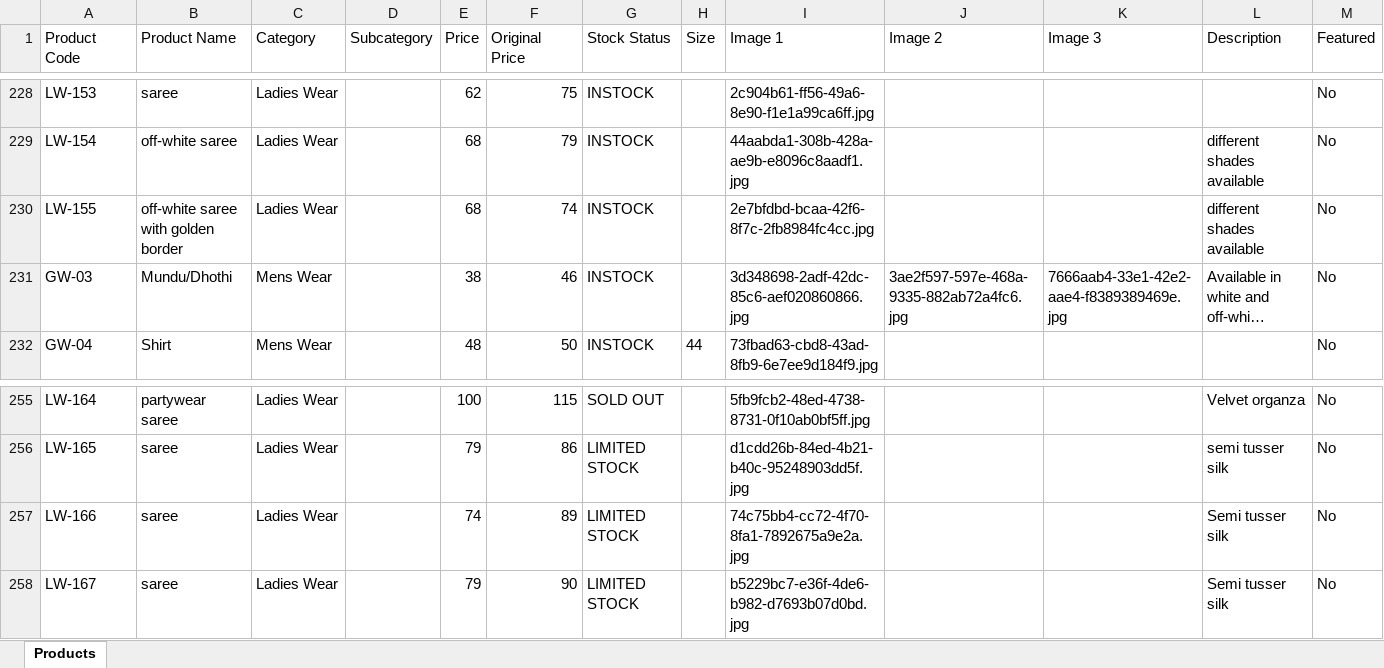
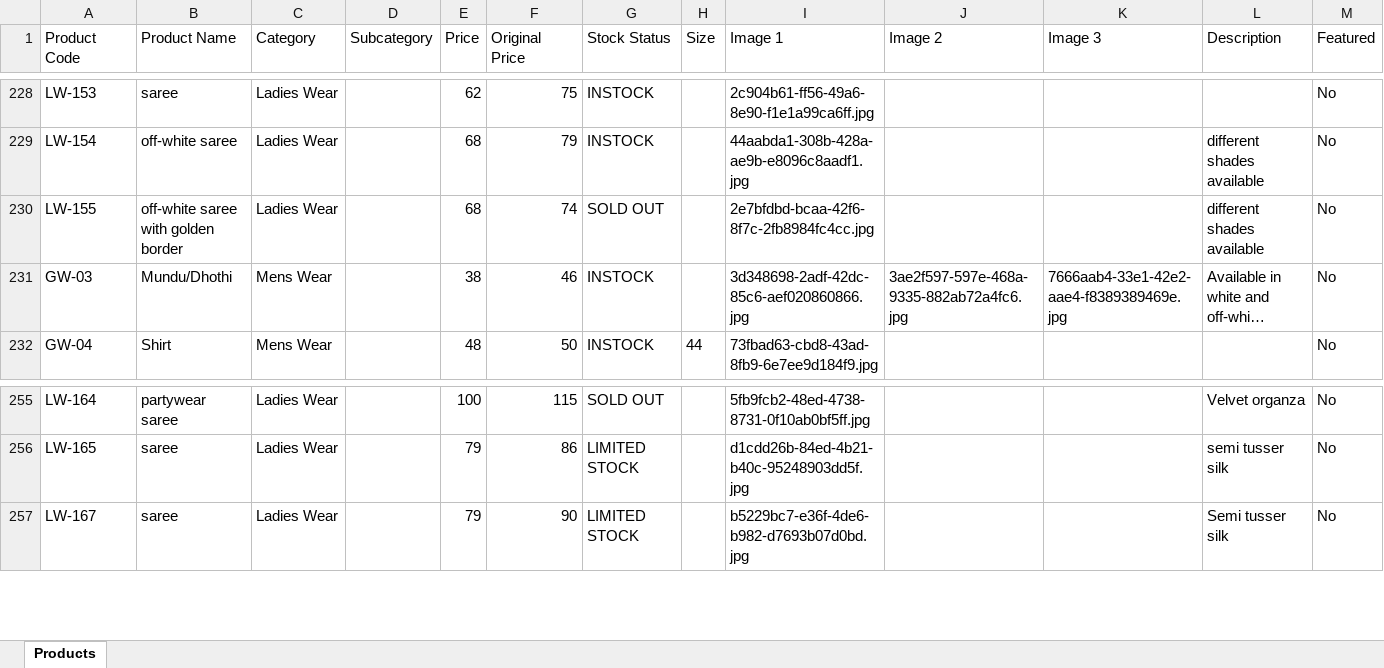
Before and after one commit to trendypearlsjp/trendypearlsv2, an Excel workbook: products.xlsx, sheet Products, drawn as a sheet; only a part is shown, gaps mark what is left out; long unchanged cells end in …; values as stored, in another font and other column widths than the file's, no borders; the diff names each change by its address in the sheet, - before the commit and + after, or states it on an @@ line.

Commit message:
Update store products via Admin Panel - 26/08/2026, 1:16:42 am

```diff
--- a/products.xlsx (sheet Products)
+++ b/products.xlsx (sheet Products)
-G230 (Stock Status): INSTOCK
+G230 (Stock Status): SOLD OUT
-row 257: LW-166 | saree | Ladies Wear |  | 74 | 89 | LIMITED STOCK |  | 74c75bb4-cc72-4f70-8fa1-7892675a9e2a.jpg |  |  | Semi tusser silk | No
```
Also changed, not shown: 2 other files.
